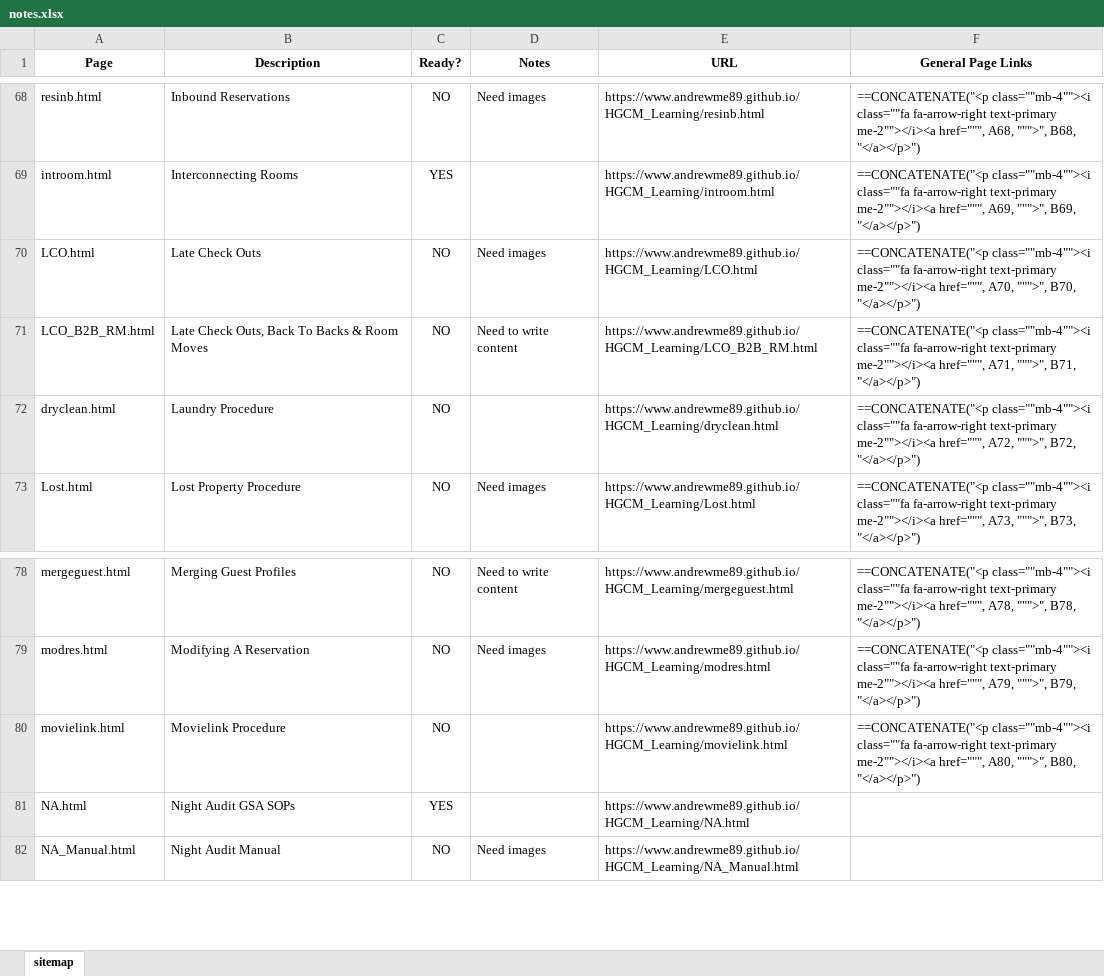
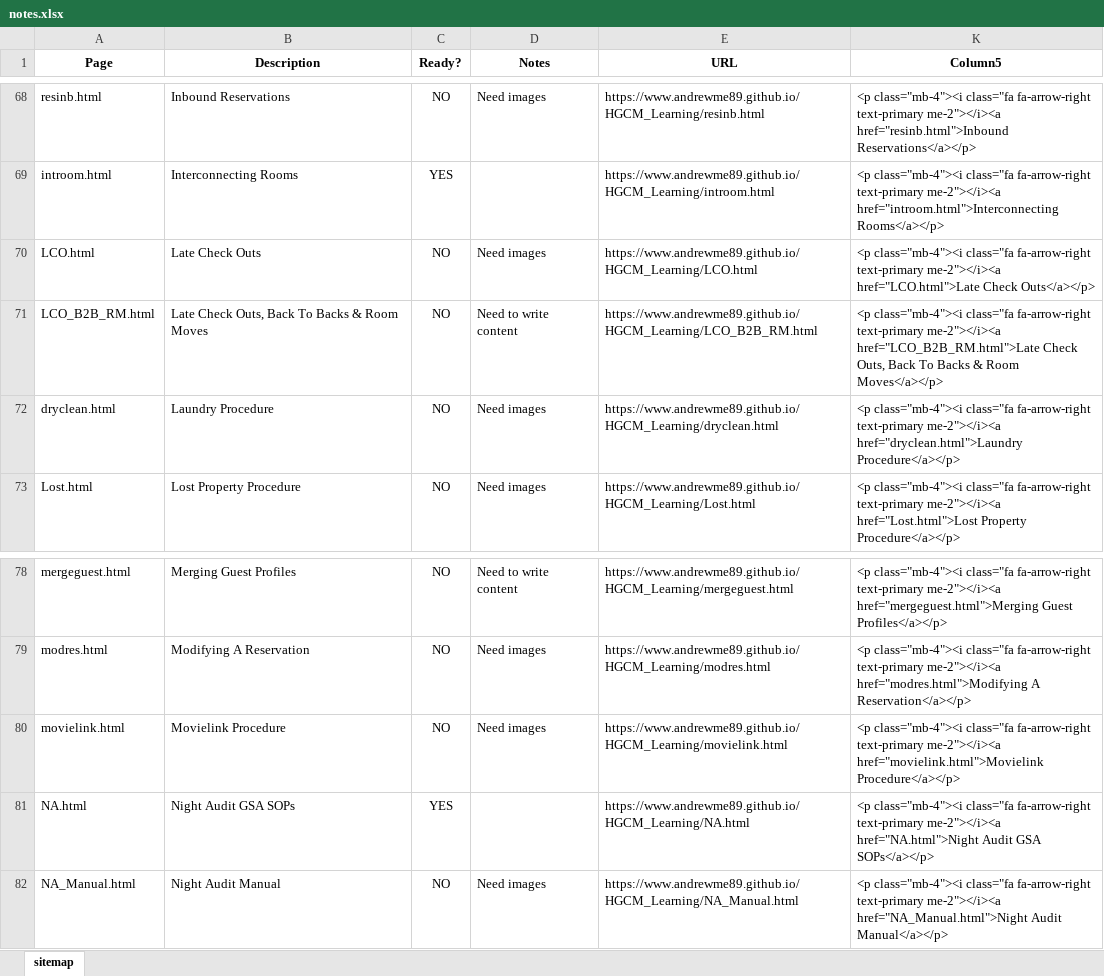
Before and after one commit to AndrewME89/HGCM_Learning, an Excel workbook: notes.xlsx, sheet sitemap, drawn as a sheet; only a part is shown, gaps mark what is left out; values as stored, in another font and other column widths than the file's, no borders; formulas without a stored value are shown as written; table styles not drawn; removed rows and columns are numbered as before the commit, all else as after; the diff covers the shown part only; the diff names each change by its address in the sheet, - before the commit and + after, or states it on an @@ line.

```diff
--- a/notes.xlsx (sheet sitemap)
+++ b/notes.xlsx (sheet sitemap)
@@ column F (General Page Links) hidden, rows 68-73: ==CONCATENATE("<p class=""mb-4""><i class=""fa fa-arrow-right text-primary me-2""></i><a href=""", A68, """>", B68, "</a></p>") | ==CONCATENATE("<p class=""mb-4""><i class=""fa fa-arrow-right text-primary me-2""></i><a href=""", A69, """>", B69, "</a></p>") | ==CONCATENATE("<p class=""mb-4""><i class=""fa fa-arrow-right text-primary me-2""></i><a href=""", A70, """>", B70, "</a></p>") | ==CONCATENATE("<p class=""mb-4""><i class=""fa fa-arrow-right text-primary me-2""></i><a href=""", A71, """>", B71, "</a></p>") | ==CONCATENATE("<p class=""mb-4""><i class=""fa fa-arrow-right text-primary me-2""></i><a href=""", A72, """>", B72, "</a></p>") | ==CONCATENATE("<p class=""mb-4""><i class=""fa fa-arrow-right text-primary me-2""></i><a href=""", A73, """>", B73, "</a></p>"); rows 78-80: ==CONCATENATE("<p class=""mb-4""><i class=""fa fa-arrow-right text-primary me-2""></i><a href=""", A78, """>", B78, "</a></p>") | ==CONCATENATE("<p class=""mb-4""><i class=""fa fa-arrow-right text-primary me-2""></i><a href=""", A79, """>", B79, "</a></p>") | ==CONCATENATE("<p class=""mb-4""><i class=""fa fa-arrow-right text-primary me-2""></i><a href=""", A80, """>", B80, "</a></p>") @@
+column K (Column5), rows 68-73: <p class="mb-4"><i class="fa fa-arrow-right text-primary me-2"></i><a href="resinb.html">Inbound Reservations</a></p> | <p class="mb-4"><i class="fa fa-arrow-right text-primary me-2"></i><a href="introom.html">Interconnecting Rooms</a></p> | <p class="mb-4"><i class="fa fa-arrow-right text-primary me-2"></i><a href="LCO.html">Late Check Outs</a></p> | <p class="mb-4"><i class="fa fa-arrow-right text-primary me-2"></i><a href="LCO_B2B_RM.html">Late Check Outs, Back To Backs & Room Moves</a></p> | <p class="mb-4"><i class="fa fa-arrow-right text-primary me-2"></i><a href="dryclean.html">Laundry Procedure</a></p> | <p class="mb-4"><i class="fa fa-arrow-right text-primary me-2"></i><a href="Lost.html">Lost Property Procedure</a></p>; rows 78-82: <p class="mb-4"><i class="fa fa-arrow-right text-primary me-2"></i><a href="mergeguest.html">Merging Guest Profiles</a></p> | <p class="mb-4"><i class="fa fa-arrow-right text-primary me-2"></i><a href="modres.html">Modifying A Reservation</a></p> | <p class="mb-4"><i class="fa fa-arrow-right text-primary me-2"></i><a href="movielink.html">Movielink Procedure</a></p> | <p class="mb-4"><i class="fa fa-arrow-right text-primary me-2"></i><a href="NA.html">Night Audit GSA SOPs</a></p> | <p class="mb-4"><i class="fa fa-arrow-right text-primary me-2"></i><a href="NA_Manual.html">Night Audit Manual</a></p>
-D72 (Notes): (empty)
+D72 (Notes): Need images
-D80 (Notes): (empty)
+D80 (Notes): Need images
```
Also changed, not shown: 22 edited cells elsewhere in this sheet, hidden cells, 38 other files.
